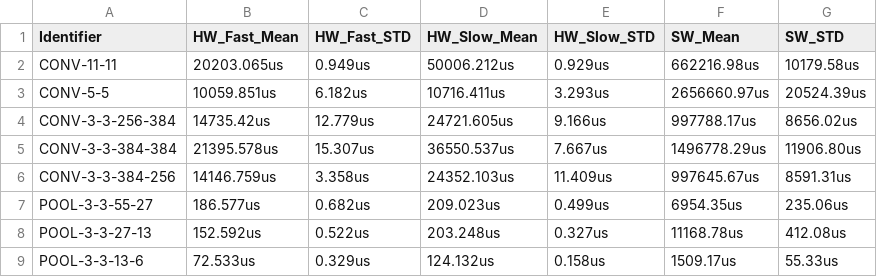
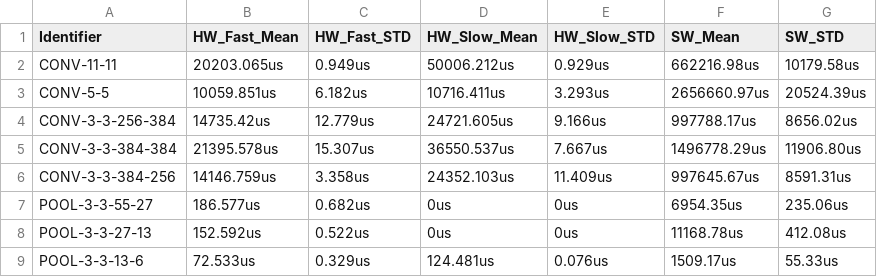
Before and after one commit to maxim-balajan/Adaptive-CNN-FPGA-Accelerator, a CSV file: measurements/hardware_performance_benchmarking.csv, drawn as a sheet.

```diff
--- a/measurements/hardware_performance_benchmarking.csv
+++ b/measurements/hardware_performance_benchmarking.csv
@@ -6,4 +6,4 @@ CONV-3-3-384-384,21395.578us,15.307us,36550.537us,7.667us,1496778.29us,11906.80u
 CONV-3-3-384-256,14146.759us,3.358us,24352.103us,11.409us,997645.67us,8591.31us
-POOL-3-3-55-27,186.577us,0.682us,209.023us,0.499us,6954.35us,235.06us
-POOL-3-3-27-13,152.592us,0.522us,203.248us,0.327us,11168.78us,412.08us
-POOL-3-3-13-6,72.533us,0.329us,124.132us,0.158us,1509.17us,55.33us
+POOL-3-3-55-27,186.577us,0.682us,0us,0us,6954.35us,235.06us
+POOL-3-3-27-13,152.592us,0.522us,0us,0us,11168.78us,412.08us
+POOL-3-3-13-6,72.533us,0.329us,124.481us,0.076us,1509.17us,55.33us
```
Also changed, not shown: 7 other files.
